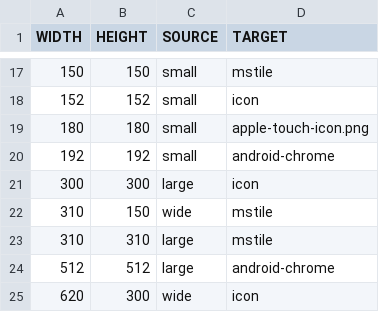
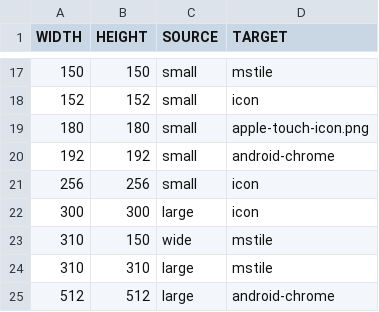
Before and after one commit to matt-mcmahon/affableally.com-logo, a CSV file: export.csv, drawn as a sheet; only a part is shown, gaps mark what is left out; the shorter side is filled out with more unchanged rows; the diff names each change by its address in the sheet, - before the commit and + after, or states it on an @@ line.

```diff
--- a/export.csv
+++ b/export.csv
+row 21: 256 | 256 | small | icon
```
Also changed, not shown: 1 other file.
